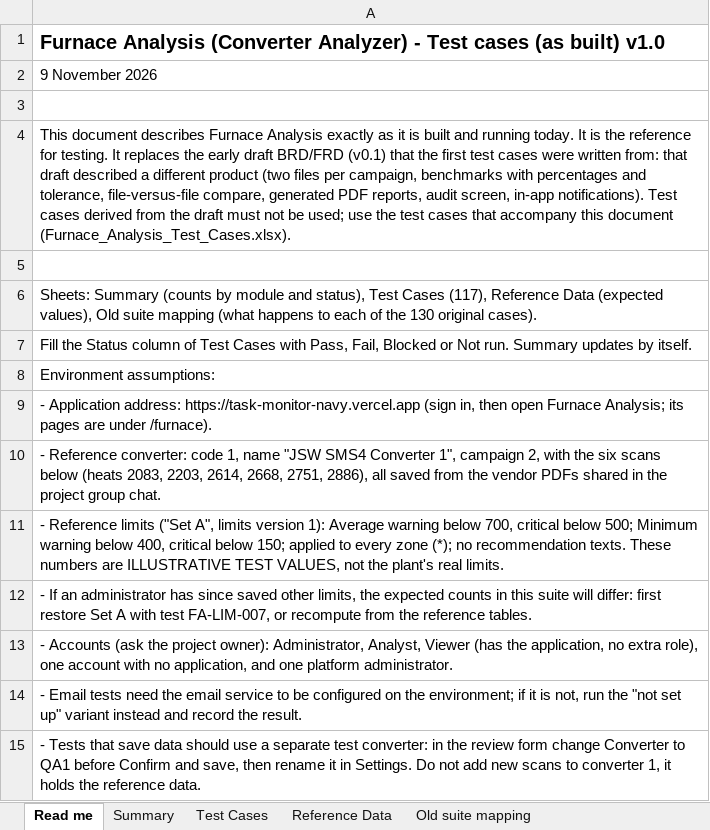
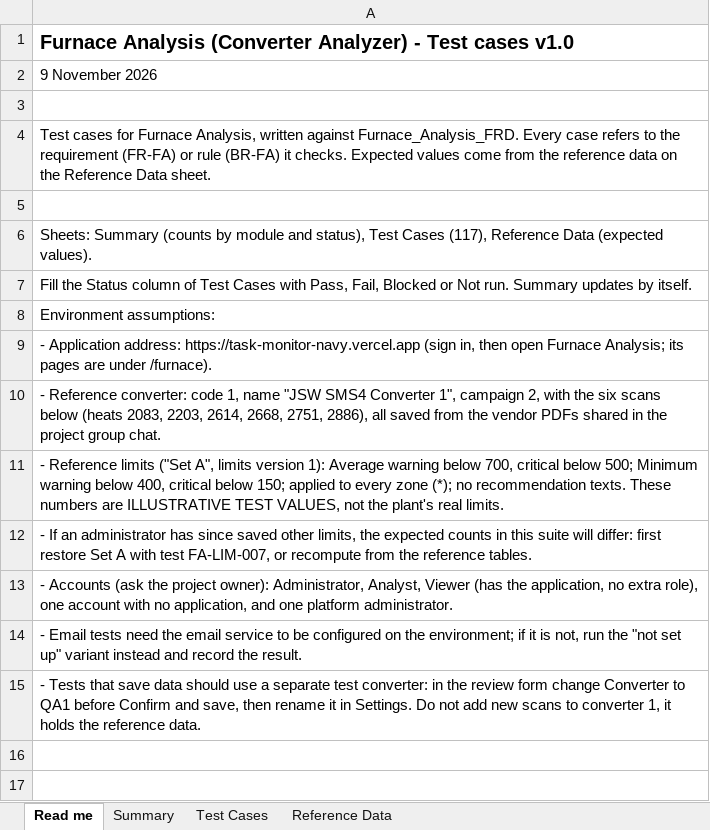
Before and after one commit to AbdulNandalpad/TaskMonitor, an Excel workbook: docs/Furnace_Analysis_Test_Cases.xlsx, sheet Read me, drawn as a sheet; values as stored, in another font and other column widths than the file's, no borders; the diff names each change by its address in the sheet, - before the commit and + after, or states it on an @@ line.

```diff
--- a/docs/Furnace_Analysis_Test_Cases.xlsx (sheet Read me)
+++ b/docs/Furnace_Analysis_Test_Cases.xlsx (sheet Read me)
-sheet tab: Old suite mapping
-A1: …Test cases (as built) v1.0
+A1: …Test cases v1.0
-A4: This document describes Furnace Analysis exactly as it is built and running today. It is the reference for testing. It replaces the early draft BRD/FRD (v0.1) that the first test cases were written from: that draft described a different product (two files per campaign, benchmarks with percentages and tolerance, file-versus-file compare, generated PDF reports, audit screen, in-app notifications). Test cases derived from the draft must not be used; use the test cases that accompany this document (Furnace_Analysis_Test_Cases.xlsx).
+A4: Test cases for Furnace Analysis, written against Furnace_Analysis_FRD. Every case refers to the requirement (FR-FA) or rule (BR-FA) it checks. Expected values come from the reference data on the Reference Data sheet.
-A6: …Data (expected values), Old suite mapping (what happens to each of the 130 original cases).
+A6: …Data (expected values).
```
Also changed, not shown: sheet Test Cases.
